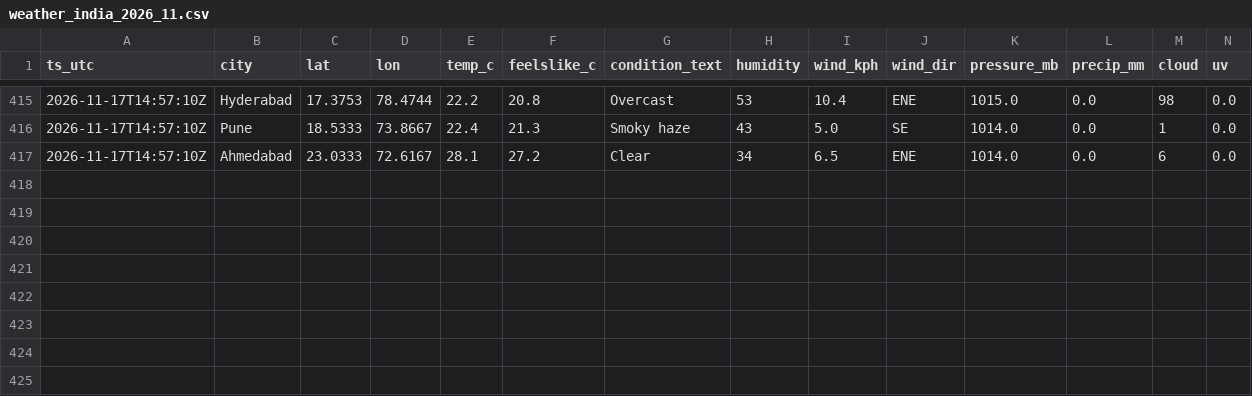
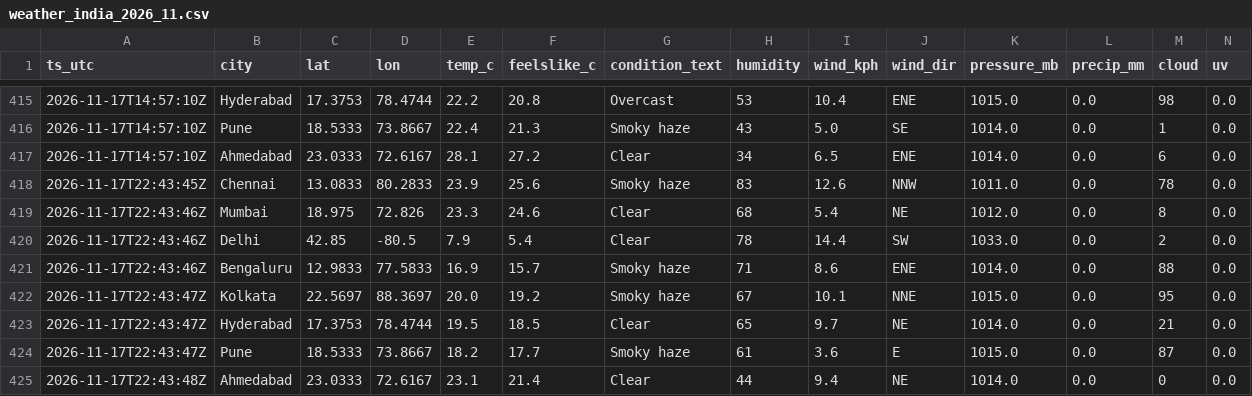
Before and after one commit to anwarmohammedbasha/weather-api-fetch, a CSV file: data/weather_india_2026_11.csv, drawn as a sheet; only a part is shown, gaps mark what is left out; rows hold the shown columns only; the diff names each change by its address in the sheet, - before the commit and + after, or states it on an @@ line.

```diff
--- a/data/weather_india_2026_11.csv
+++ b/data/weather_india_2026_11.csv
+row 418: 2026-11-17T22:43:45Z | Chennai | 13.0833 | 80.2833 | 23.9 | 25.6 | Smoky haze | 83 | 12.6 | NNW | 1011.0 | 0.0 | 78 | 0.0
+row 419: 2026-11-17T22:43:46Z | Mumbai | 18.975 | 72.826 | 23.3 | 24.6 | Clear | 68 | 5.4 | NE | 1012.0 | 0.0 | 8 | 0.0
+row 420: 2026-11-17T22:43:46Z | Delhi | 42.85 | -80.5 | 7.9 | 5.4 | Clear | 78 | 14.4 | SW | 1033.0 | 0.0 | 2 | 0.0
+row 421: 2026-11-17T22:43:46Z | Bengaluru | 12.9833 | 77.5833 | 16.9 | 15.7 | Smoky haze | 71 | 8.6 | ENE | 1014.0 | 0.0 | 88 | 0.0
+row 422: 2026-11-17T22:43:47Z | Kolkata | 22.5697 | 88.3697 | 20.0 | 19.2 | Smoky haze | 67 | 10.1 | NNE | 1015.0 | 0.0 | 95 | 0.0
+row 423: 2026-11-17T22:43:47Z | Hyderabad | 17.3753 | 78.4744 | 19.5 | 18.5 | Clear | 65 | 9.7 | NE | 1014.0 | 0.0 | 21 | 0.0
+row 424: 2026-11-17T22:43:47Z | Pune | 18.5333 | 73.8667 | 18.2 | 17.7 | Smoky haze | 61 | 3.6 | E | 1015.0 | 0.0 | 87 | 0.0
+row 425: 2026-11-17T22:43:48Z | Ahmedabad | 23.0333 | 72.6167 | 23.1 | 21.4 | Clear | 44 | 9.4 | NE | 1014.0 | 0.0 | 0 | 0.0
```
Also changed, not shown: 8 other files.
